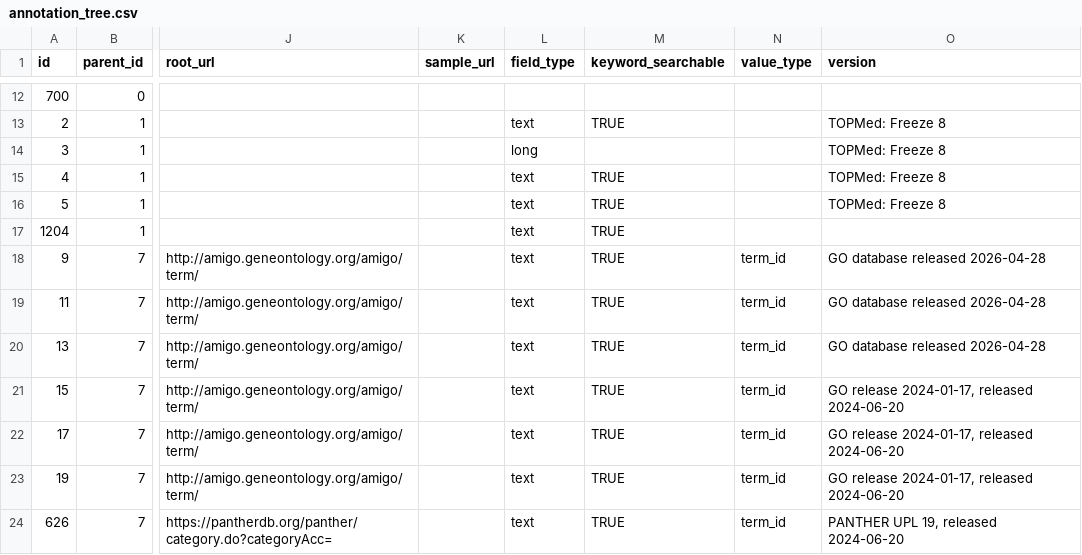
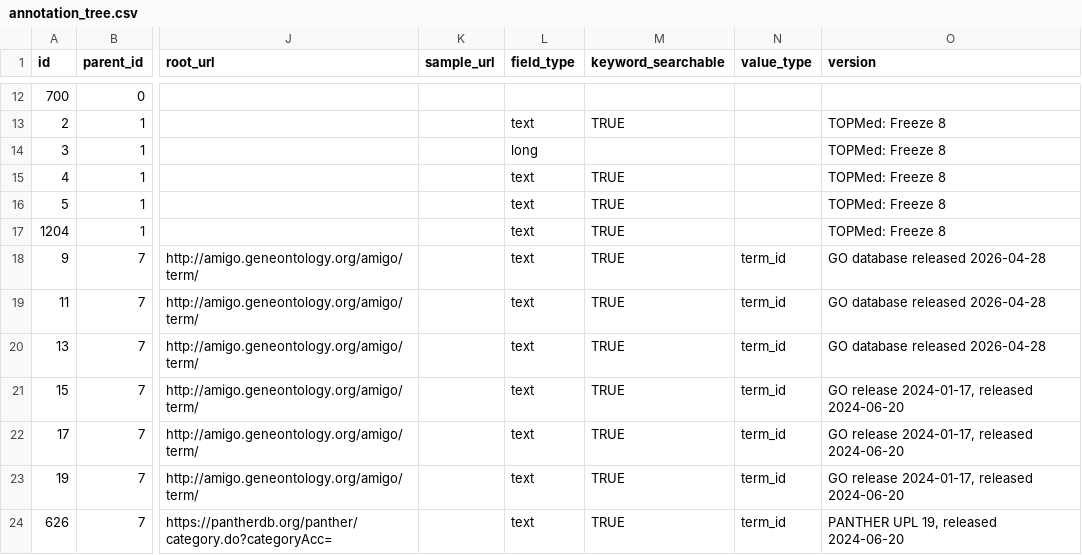
Before and after one commit to USCbiostats/annoq-site, a CSV file: metadata/annotation_tree.csv, drawn as a sheet; only a part is shown, gaps mark what is left out; the diff names each change by its address in the sheet, - before the commit and + after, or states it on an @@ line.

```diff
--- a/metadata/annotation_tree.csv
+++ b/metadata/annotation_tree.csv
-O17 (version): (empty)
+O17 (version): TOPMed: Freeze 8
```
